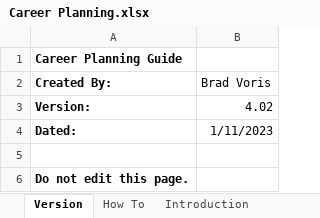
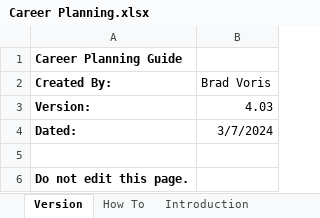
Before and after one commit to bvoris/VictimOfTechnologyDiscordFiles, an Excel workbook: Career Planning.xlsx, sheet Version, drawn as a sheet; values as stored, in another font and other column widths than the file's, no borders; the diff names each change by its address in the sheet, - before the commit and + after, or states it on an @@ line.

```diff
--- a/Career Planning.xlsx (sheet Version)
+++ b/Career Planning.xlsx (sheet Version)
-B3 (Brad Voris): 4.02
+B3 (Brad Voris): 4.03
-B4 (Brad Voris): 1/11/2023
+B4 (Brad Voris): 3/7/2024
```
Also changed, not shown: sheet Goal Outline, sheet Skills.
